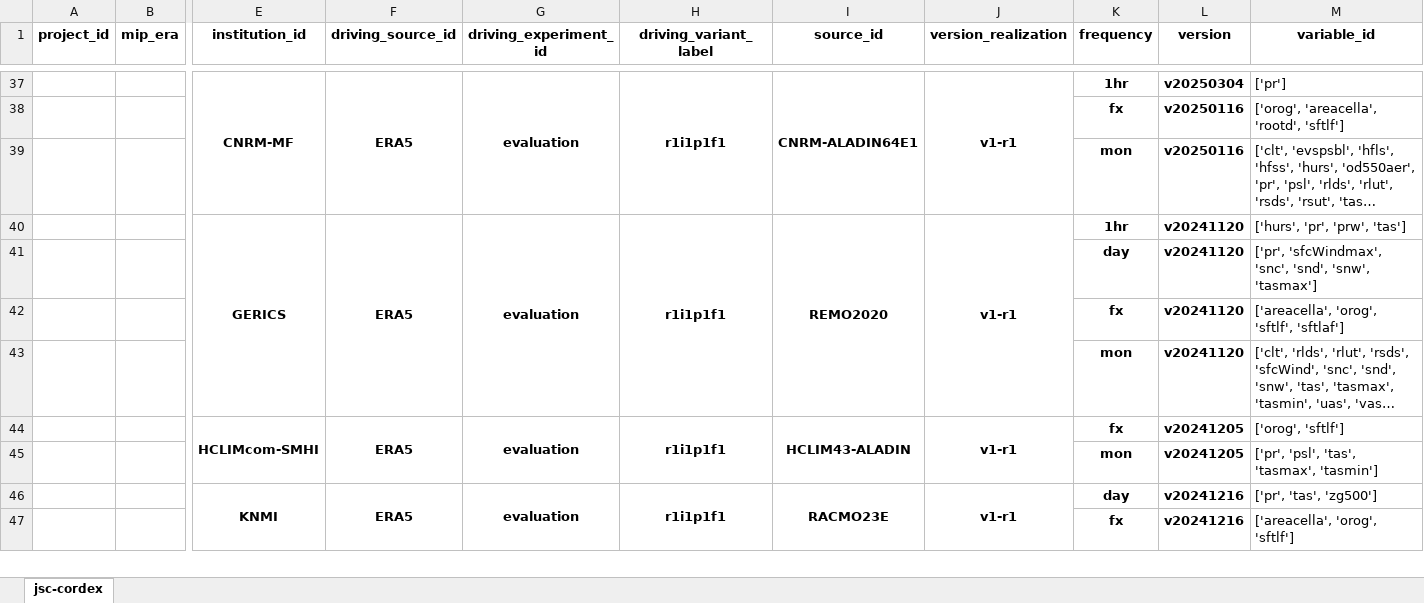
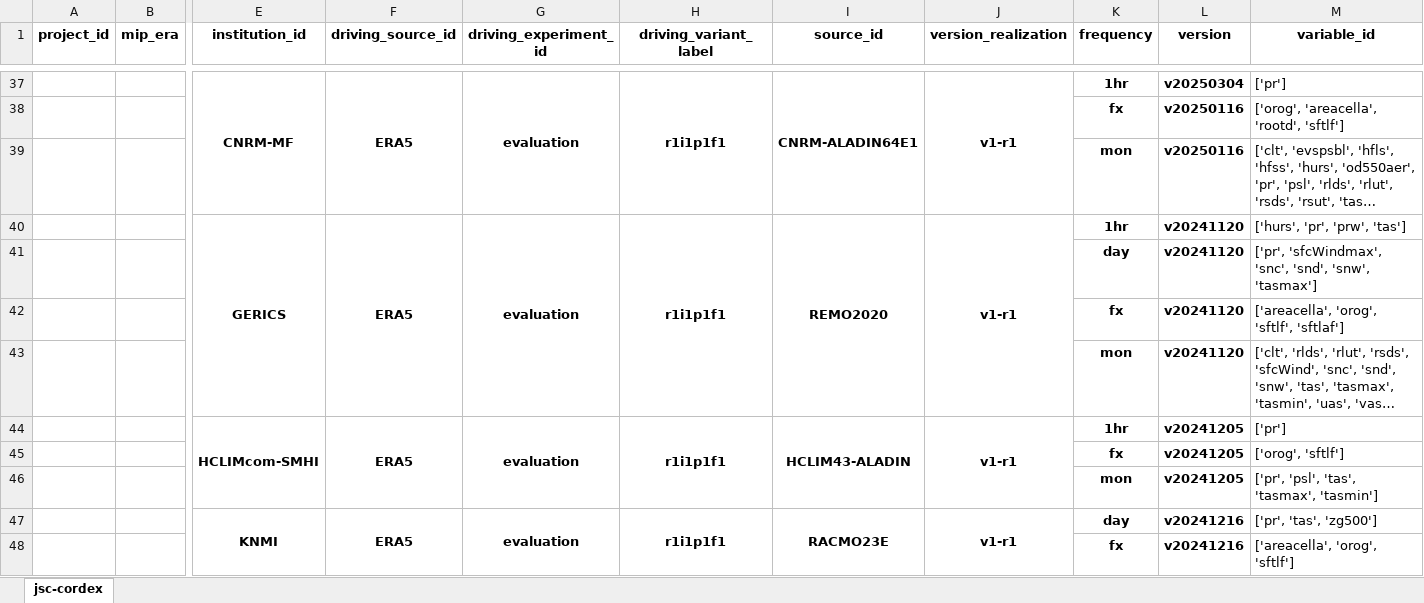
Before and after one commit to euro-cordex/joint-evaluation, an Excel workbook: catalog.xlsx, sheet jsc-cordex, drawn as a sheet; only a part is shown, gaps mark what is left out; long unchanged cells end in …; values as stored, in another font and other column widths than the file's, no borders; rows hold the shown columns only; the diff names each change by its address in the sheet, - before the commit and + after, or states it on an @@ line.

```diff
--- a/catalog.xlsx (sheet jsc-cordex)
+++ b/catalog.xlsx (sheet jsc-cordex)
-K44 (frequency): fx
+K44 (frequency): 1hr
-M44 (variable_id): ['orog', 'sftlf']
+M44 (variable_id): ['pr']
+row 45:  |  |  |  |  |  |  |  | fx | v20241205 | ['orog', 'sftlf']
```
